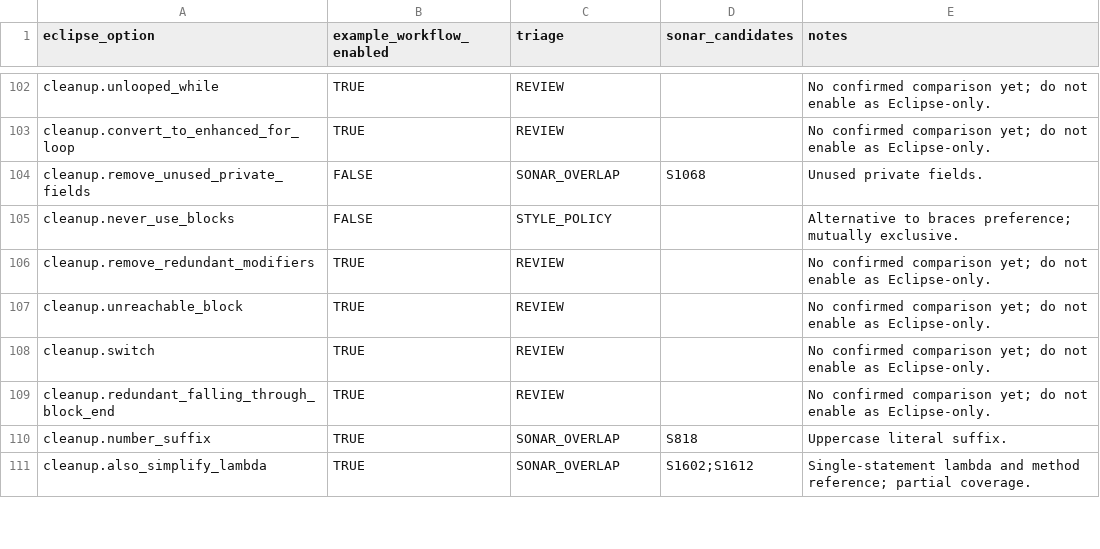
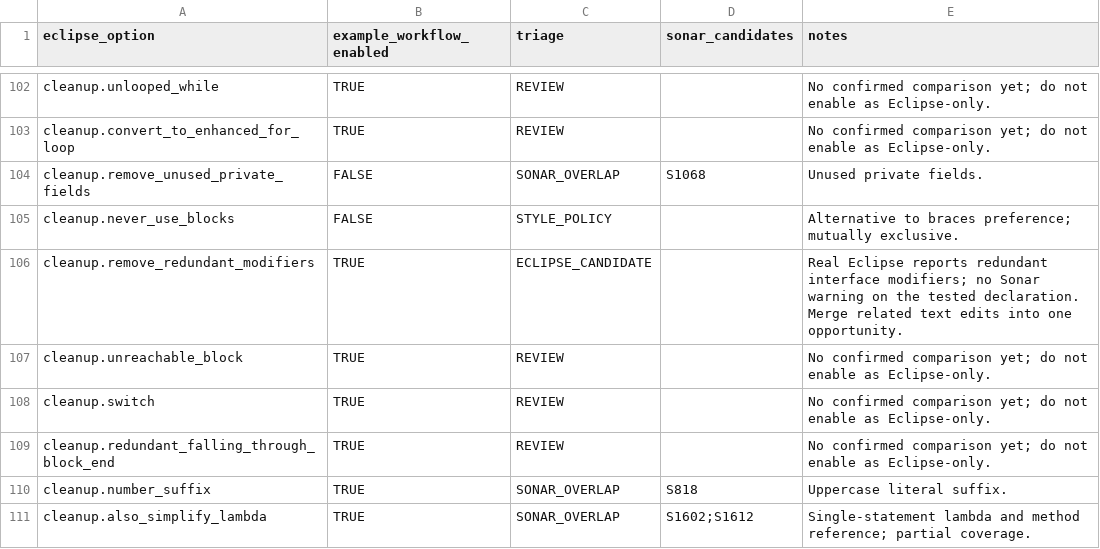
Before and after one commit to nbauma109/sonarlint-maven-plugin, a CSV file: docs/eclipse-cleanup-catalog.csv, drawn as a sheet; only a part is shown, gaps mark what is left out; the diff covers the shown part only.

Commit message:
Add ten complementary Eclipse cleanups to Maven and Gradle
* Screen 22 complementary Eclipse cleanup candidates through real Maven and Gradle analyzers

* Capture Sonar source lines correctly in broad Eclipse comparison

* Protect complementary Eclipse warnings from accidental Sonar suppression

* Exercise targeted Java 11 and assignment extraction cleanup cases

* Verify one redundant-modifier opportunity per warning with updated Eclipse CLI

* Triage twelve cleanup options using actual Sonar and Eclipse diagnostics

* Include Java 25 module-import modernization in broad complementary batch

* Package twelve complementary Eclipse cleanup options with seven new verified cases

* Exercise one redundant modifier in complementary profile fixture

* Expand the production profile to fifteen complementary Eclipse cleanup options

* Verify fifteen-option Eclipse profile against the focused CLI regression

* Pin the fifteen-option integration to merged refactoring CLI

```diff
--- a/docs/eclipse-cleanup-catalog.csv
+++ b/docs/eclipse-cleanup-catalog.csv
@@ -105,3 +105,3 @@
 "cleanup.never_use_blocks","FALSE","STYLE_POLICY","","Alternative to braces preference; mutually exclusive."
-"cleanup.remove_redundant_modifiers","TRUE","REVIEW","","No confirmed comparison yet; do not enable as Eclipse-only."
+"cleanup.remove_redundant_modifiers","TRUE","ECLIPSE_CANDIDATE","","Real Eclipse reports redundant interface modifiers; no Sonar warning on the tested declaration. Merge related text edits into one opportunity."
 "cleanup.unreachable_block","TRUE","REVIEW","","No confirmed comparison yet; do not enable as Eclipse-only."
```
Also changed, not shown: 30 edited cells elsewhere in this file, 12 other files.
